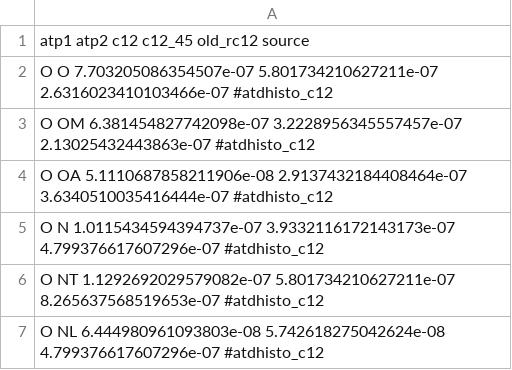
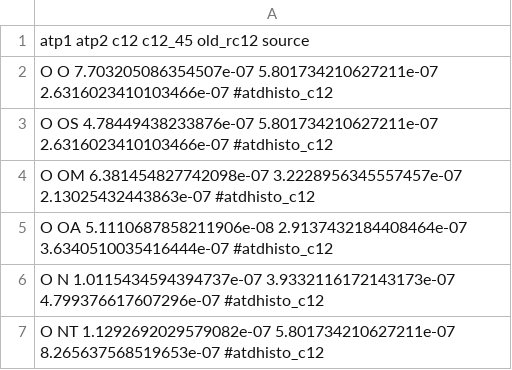
Before and after one commit to multi-ego/multi-eGO, a CSV file: src/multiego/Minimum_CUTOFF_Manual_modif.csv, drawn as a sheet; only a part is shown; the shorter side is filled out with more unchanged rows; the diff covers the shown part only; the diff names each change by its address in the sheet, - before the commit and + after, or states it on an @@ line.

```diff
--- a/src/multiego/Minimum_CUTOFF_Manual_modif.csv
+++ b/src/multiego/Minimum_CUTOFF_Manual_modif.csv
+row 3: O OS 4.78449438233876e-07 5.801734210627211e-07 2.6316023410103466e-07 #atdhisto_c12
```
Also changed, not shown: 25 added rows elsewhere in this file, 4 other files.
